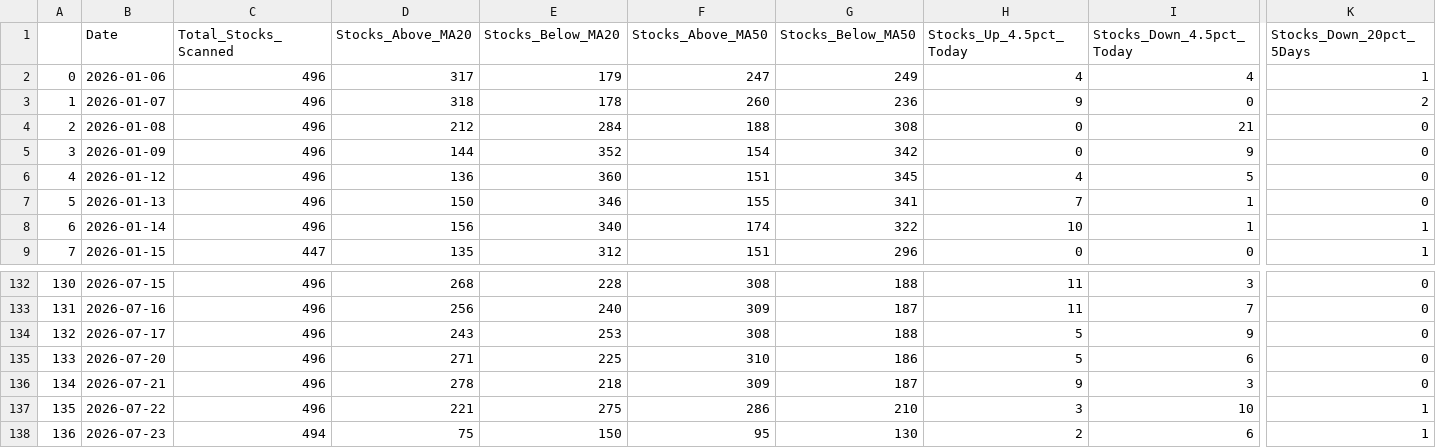
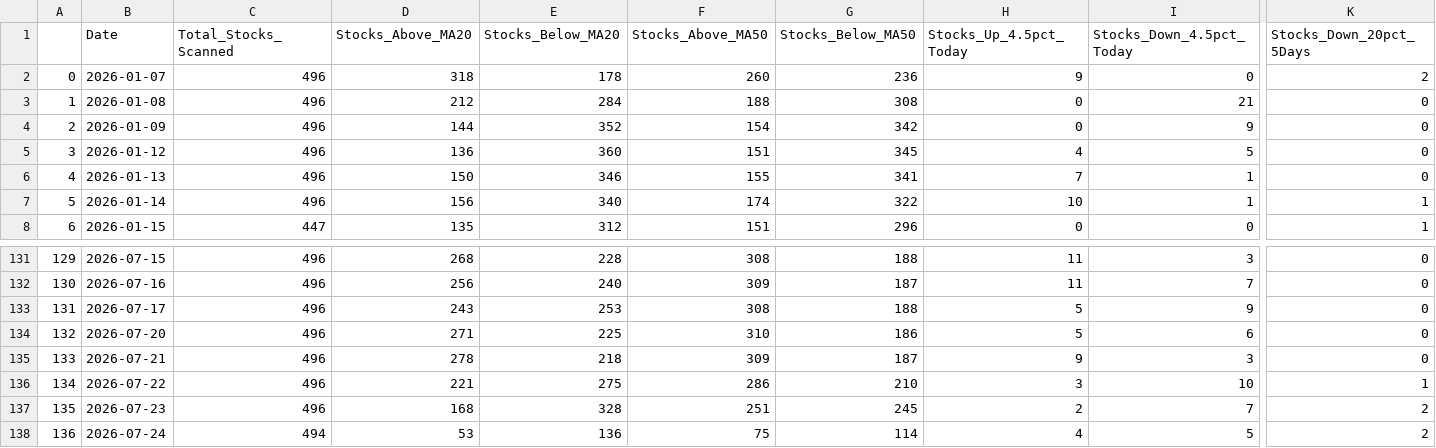
Before and after one commit to upendra-18/Multi-Regime-Market-State-Detection---Adaptive-Capital-Allocation-System, a CSV file: data/daily_summary.csv, drawn as a sheet; only a part is shown, gaps mark what is left out; removed rows and columns are numbered as before the commit, all else as after; rows hold the shown columns only; the diff names each change by its address in the sheet, - before the commit and + after, or states it on an @@ line.

```diff
--- a/data/daily_summary.csv
+++ b/data/daily_summary.csv
-row 2: 0 | 2026-01-06 | 496 | 317 | 179 | 247 | 249 | 4 | 4 | 1
@@ column A renumbered between rows 2 and 137 @@
-C137 (Total_Stocks_Scanned): 494
+C137 (Total_Stocks_Scanned): 496
-D137 (Stocks_Above_MA20): 75
+D137 (Stocks_Above_MA20): 168
-E137 (Stocks_Below_MA20): 150
+E137 (Stocks_Below_MA20): 328
-F137 (Stocks_Above_MA50): 95
+F137 (Stocks_Above_MA50): 251
-G137 (Stocks_Below_MA50): 130
+G137 (Stocks_Below_MA50): 245
-I137 (Stocks_Down_4.5pct_Today): 6
+I137 (Stocks_Down_4.5pct_Today): 7
-K137 (Stocks_Down_20pct_5Days): 1
+K137 (Stocks_Down_20pct_5Days): 2
+row 138: 136 | 2026-07-24 | 494 | 53 | 136 | 75 | 114 | 4 | 5 | 2
```
Also changed, not shown: data/features.csv, 1 other file.
